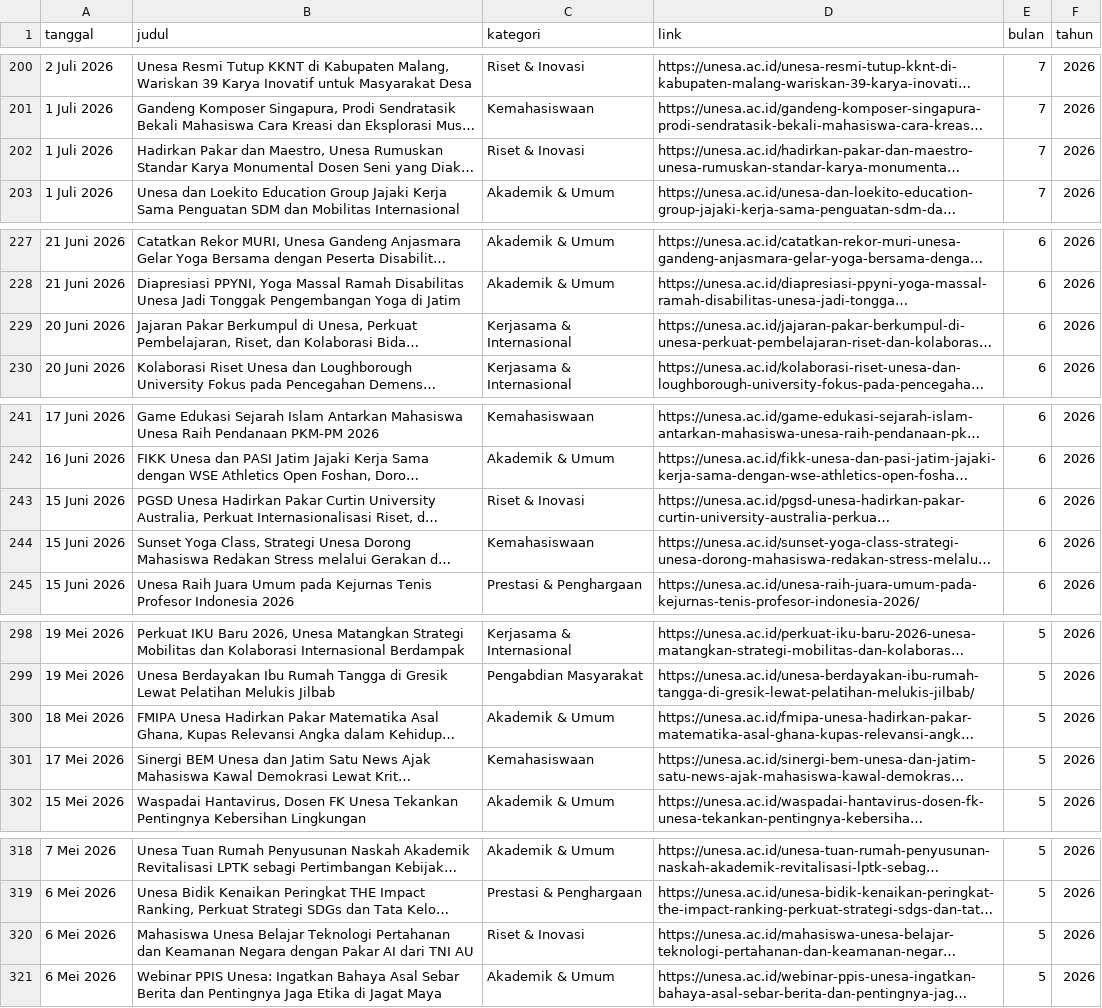
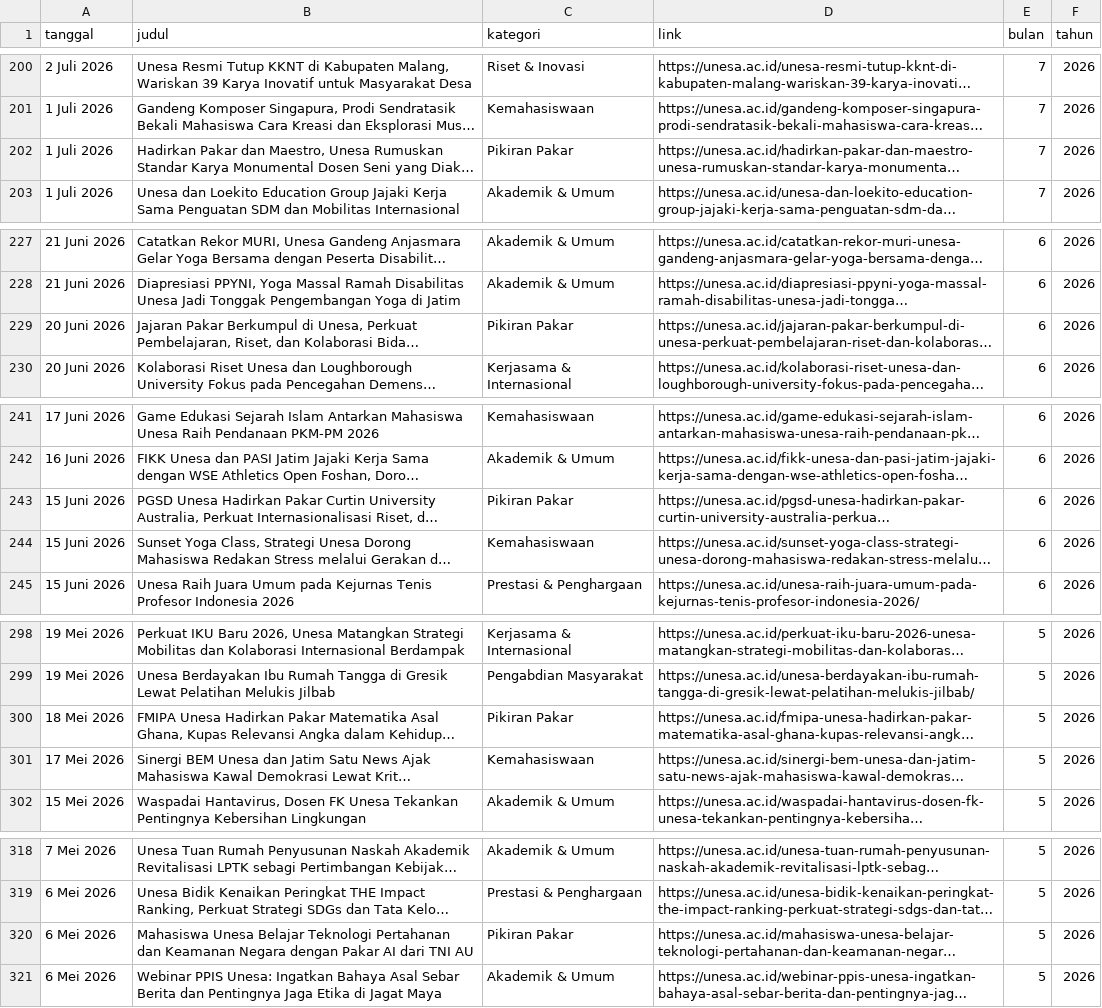
Before and after one commit to hisyam-hue/bot-berita-unesa, a CSV file: rekap_berita_unesa.csv, drawn as a sheet; only a part is shown, gaps mark what is left out; long unchanged cells end in …; the diff covers the shown part only; the diff names each change by its address in the sheet, - before the commit and + after, or states it on an @@ line.

```diff
--- a/rekap_berita_unesa.csv
+++ b/rekap_berita_unesa.csv
-C202 (kategori): Riset & Inovasi
+C202 (kategori): Pikiran Pakar
-C229 (kategori): Kerjasama & Internasional
+C229 (kategori): Pikiran Pakar
-C243 (kategori): Riset & Inovasi
+C243 (kategori): Pikiran Pakar
-C300 (kategori): Akademik & Umum
+C300 (kategori): Pikiran Pakar
-C320 (kategori): Riset & Inovasi
+C320 (kategori): Pikiran Pakar
```
Also changed, not shown: 23 edited cells elsewhere in this file.
